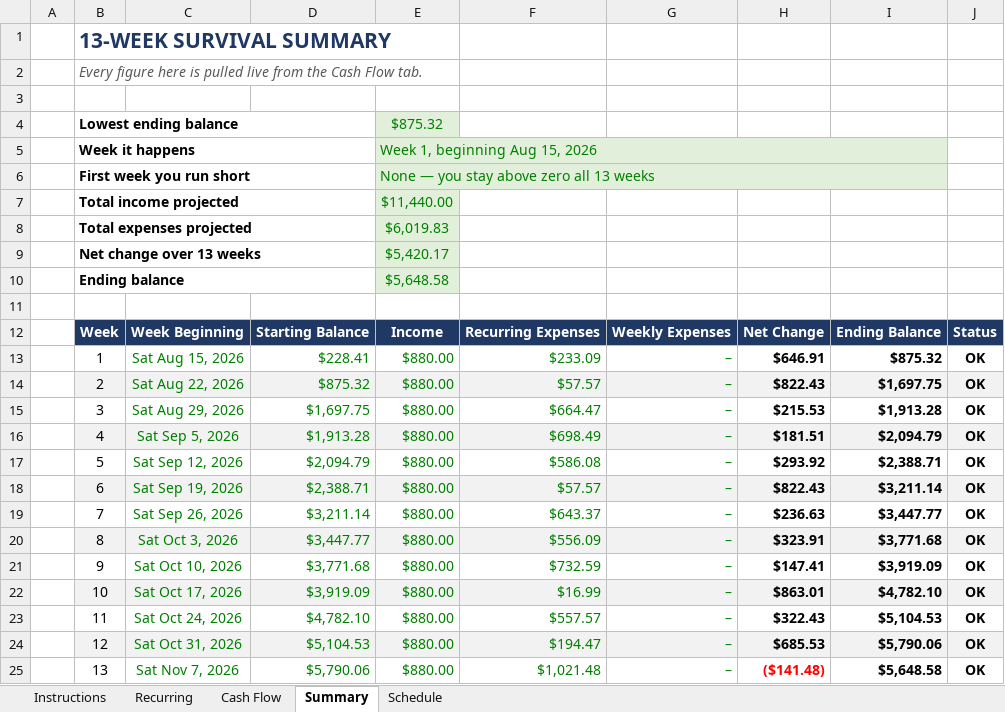
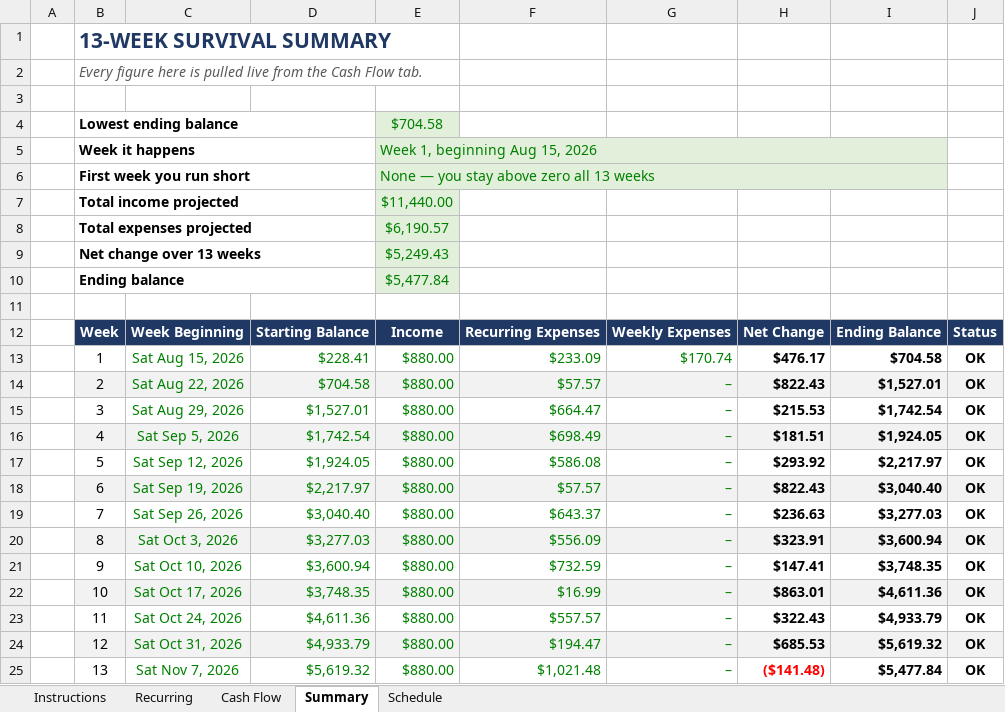
Before and after one commit to NBiryukov25/Budget, an Excel workbook: Weekly_Cash_Flow_Survival_YOURS.xlsx, sheet Summary, drawn as a sheet; only a part is shown; values as stored, in another font and other column widths than the file's, no borders; conditional formats not drawn; the diff covers the shown part only; the diff names each change by its address in the sheet, - before the commit and + after, or states it on an @@ line.

```diff
--- a/Weekly_Cash_Flow_Survival_YOURS.xlsx (sheet Summary)
+++ b/Weekly_Cash_Flow_Survival_YOURS.xlsx (sheet Summary)
-E4: $875.32
+E4: $704.58
-E8: $6,019.83
+E8: $6,190.57
-E9: $5,420.17
+E9: $5,249.43
-E10: $5,648.58
+E10: $5,477.84
-G13: –
+G13: $170.74
-H13: $646.91
+H13: $476.17
-I13: $875.32
+I13: $704.58
-D14: $875.32
+D14: $704.58
-I14: $1,697.75
+I14: $1,527.01
-D15: $1,697.75
+D15: $1,527.01
-I15: $1,913.28
+I15: $1,742.54
-D16: $1,913.28
+D16: $1,742.54
-I16: $2,094.79
+I16: $1,924.05
-D17: $2,094.79
+D17: $1,924.05
-I17: $2,388.71
+I17: $2,217.97
-D18: $2,388.71
+D18: $2,217.97
-I18: $3,211.14
+I18: $3,040.40
-D19: $3,211.14
+D19: $3,040.40
-I19: $3,447.77
+I19: $3,277.03
-D20: $3,447.77
+D20: $3,277.03
-I20: $3,771.68
+I20: $3,600.94
-D21: $3,771.68
+D21: $3,600.94
-I21: $3,919.09
+I21: $3,748.35
-D22: $3,919.09
+D22: $3,748.35
-I22: $4,782.10
+I22: $4,611.36
-D23: $4,782.10
+D23: $4,611.36
-I23: $5,104.53
+I23: $4,933.79
-D24: $5,104.53
+D24: $4,933.79
-I24: $5,790.06
+I24: $5,619.32
-D25: $5,790.06
+D25: $5,619.32
-I25: $5,648.58
+I25: $5,477.84
```
Also changed, not shown: 3 edited cells elsewhere in this sheet, sheet Cash Flow, formulas that keep their value, hidden cells, Weekly_Cash_Flow_Survival.xlsx, 2 other files.
